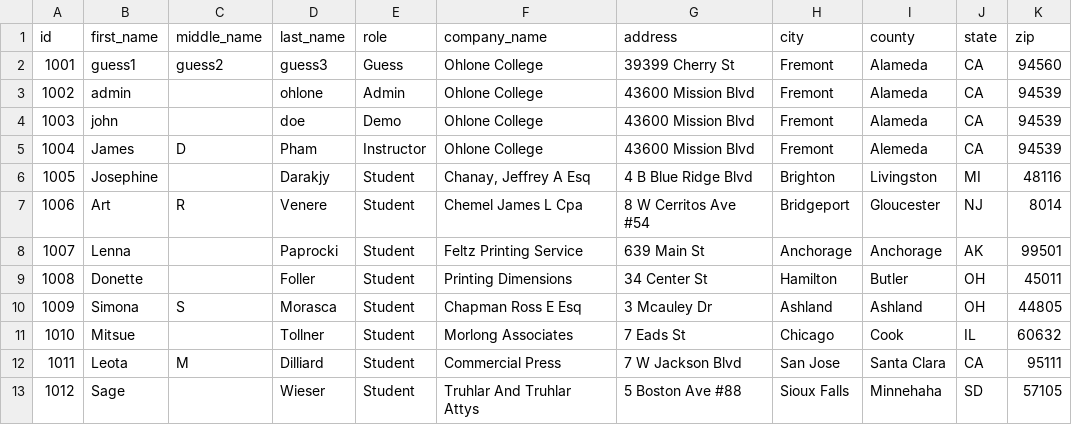
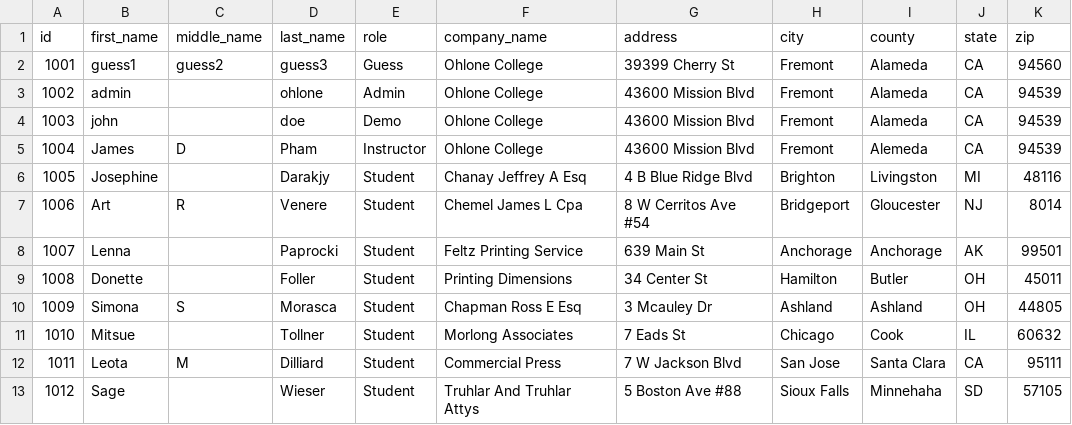
Before and after one commit to xboxsaikai825/Contact-Menu-Project, a CSV file: lab3-vinhnguyen/contacts_data.csv, drawn as a sheet; only a part is shown; the diff names each change by its address in the sheet, - before the commit and + after, or states it on an @@ line.

Commit message:
Update contacts_data.csv

```diff
--- a/lab3-vinhnguyen/contacts_data.csv
+++ b/lab3-vinhnguyen/contacts_data.csv
-F6 (company_name): Chanay, Jeffrey A Esq
+F6 (company_name): Chanay Jeffrey A Esq
```
